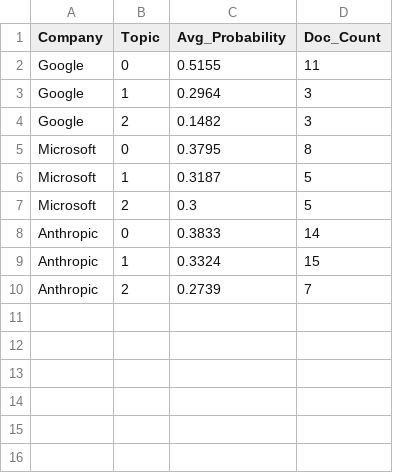
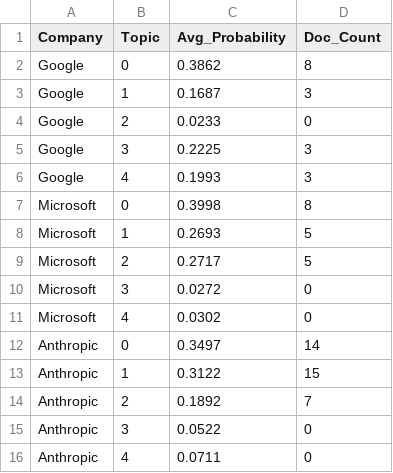
Before and after one commit to victorproexp/thesis-pipeline, a CSV file: Thesis_Data_Mining/04_Analysis_Outputs/topic_probability_by_company.csv, drawn as a sheet.

```diff
--- a/Thesis_Data_Mining/04_Analysis_Outputs/topic_probability_by_company.csv
+++ b/Thesis_Data_Mining/04_Analysis_Outputs/topic_probability_by_company.csv
@@ -1,10 +1,16 @@
 Company,Topic,Avg_Probability,Doc_Count
-Google,0,0.5155,11
-Google,1,0.2964,3
-Google,2,0.1482,3
-Microsoft,0,0.3795,8
-Microsoft,1,0.3187,5
-Microsoft,2,0.3,5
-Anthropic,0,0.3833,14
-Anthropic,1,0.3324,15
-Anthropic,2,0.2739,7
+Google,0,0.3862,8
+Google,1,0.1687,3
+Google,2,0.0233,0
+Google,3,0.2225,3
+Google,4,0.1993,3
+Microsoft,0,0.3998,8
+Microsoft,1,0.2693,5
+Microsoft,2,0.2717,5
+Microsoft,3,0.0272,0
+Microsoft,4,0.0302,0
+Anthropic,0,0.3497,14
+Anthropic,1,0.3122,15
+Anthropic,2,0.1892,7
+Anthropic,3,0.0522,0
+Anthropic,4,0.0711,0
```
Also changed, not shown: Thesis_Data_Mining/04_Analysis_Outputs/cluster_diagnostics.csv, Thesis_Data_Mining/04_Analysis_Outputs/topics.csv, 11 other files.
